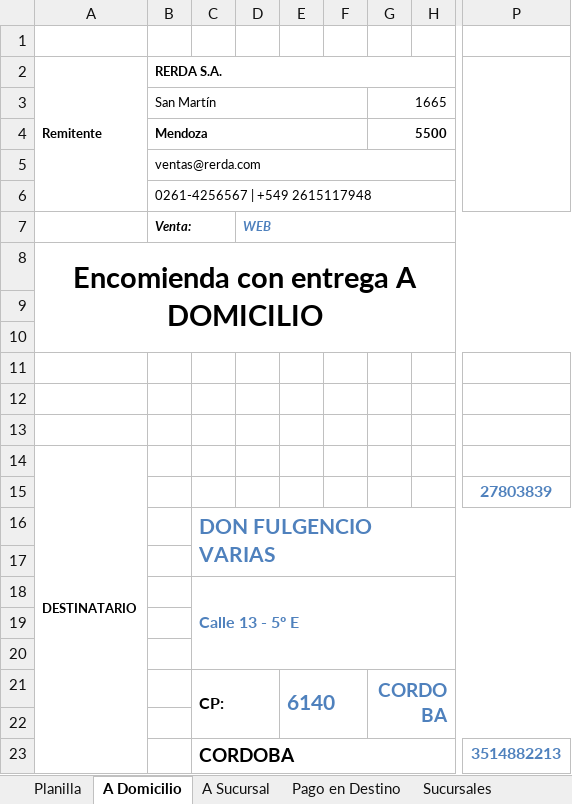
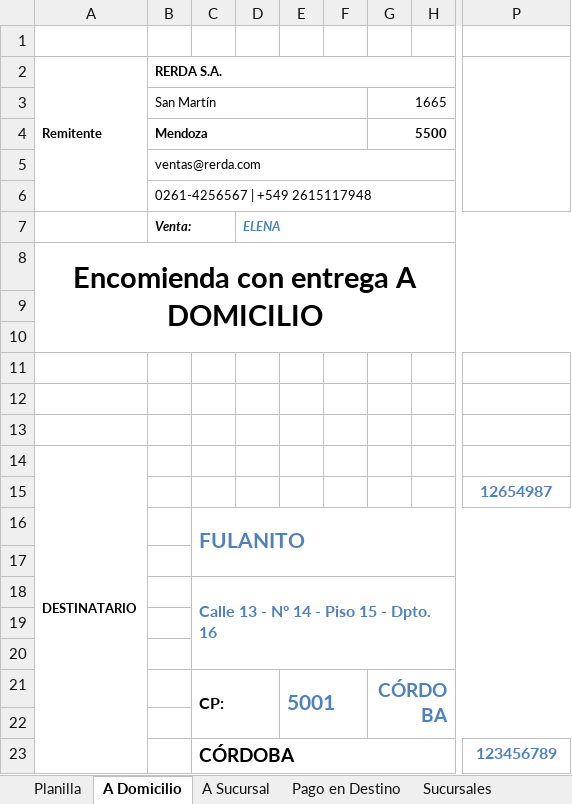
Before and after one commit to edgardoraul/archivos_bat, an Excel workbook: 01. Ventas Elena 1. 15-03-2022.xlsm, sheet A Domicilio, drawn as a sheet; only a part is shown, gaps mark what is left out; values as stored, in another font and other column widths than the file's, no borders; charts and pictures not drawn; the diff names each change by its address in the sheet, - before the commit and + after, or states it on an @@ line.

```diff
--- a/01. Ventas Elena 1. 15-03-2022.xlsm (sheet A Domicilio)
+++ b/01. Ventas Elena 1. 15-03-2022.xlsm (sheet A Domicilio)
-D7: WEB
+D7: ELENA
-P15: 27803839
+P15: 12654987
-C16: DON FULGENCIO VARIAS
+C16: FULANITO
-C18: Calle 13 - 5º E
+C18: Calle 13 - Nº 14 - Piso 15 - Dpto. 16
-E21: 6140
+E21: 5001
-G21: CORDOBA
+G21: CÓRDOBA
-C23: CORDOBA
+C23: CÓRDOBA
-P23: 3514882213
+P23: 123456789
```
Also changed, not shown: sheet Sucursales, sheet A Sucursal, sheet Pago en Destino.
